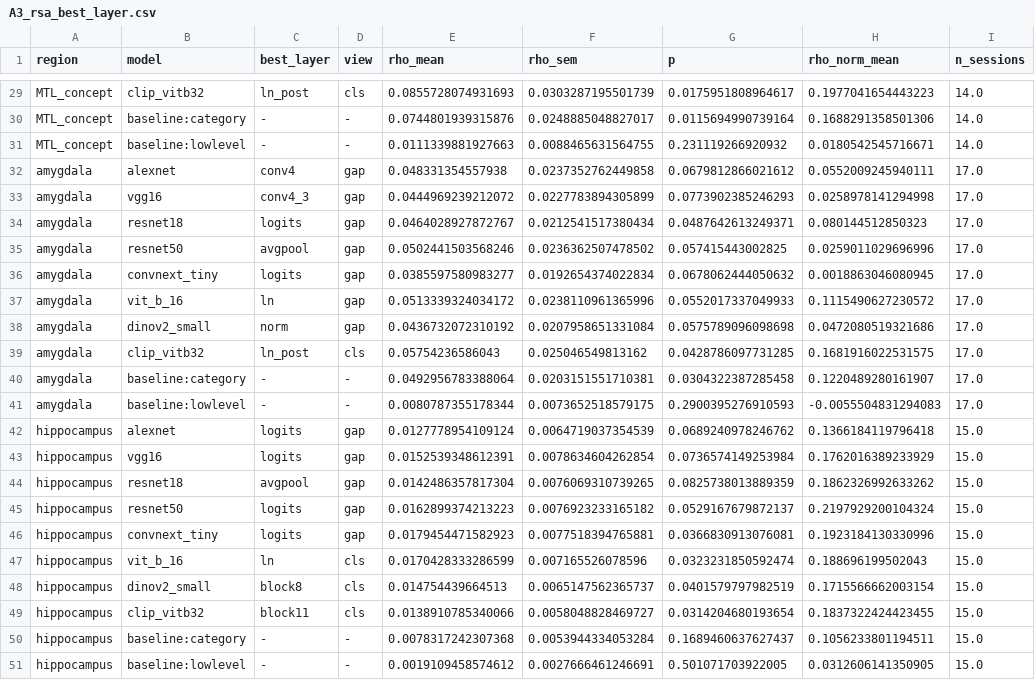
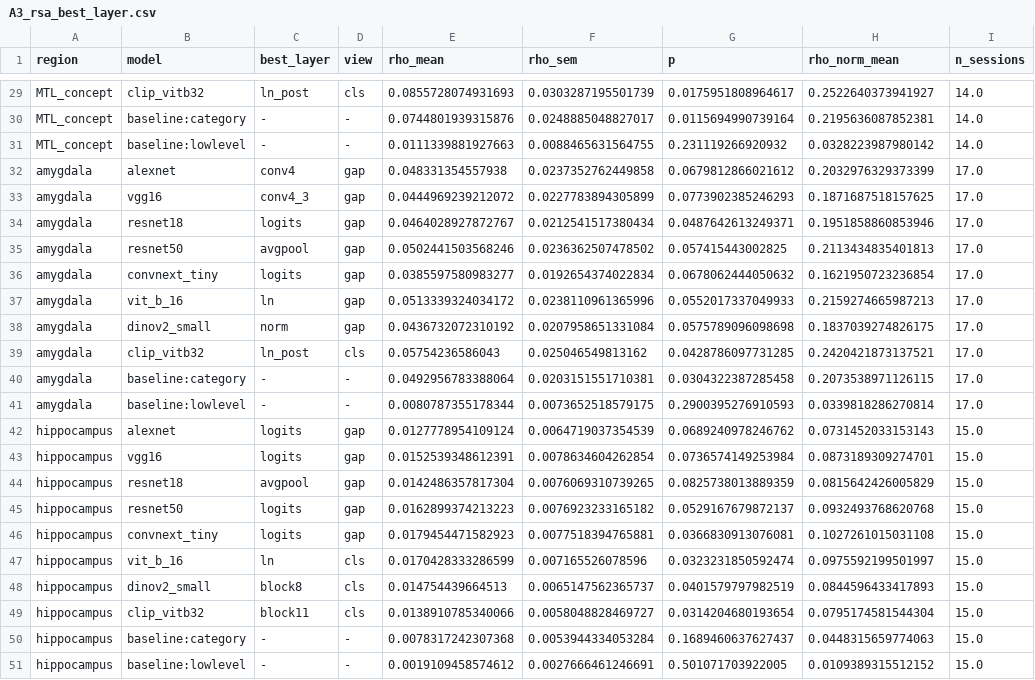
Before and after one commit to sunkalpchandra/memoranda, a CSV file: results/tables/A3_rsa_best_layer.csv, drawn as a sheet; only a part is shown, gaps mark what is left out; the diff covers the shown part only; the diff names each change by its address in the sheet, - before the commit and + after, or states it on an @@ line.

```diff
--- a/results/tables/A3_rsa_best_layer.csv
+++ b/results/tables/A3_rsa_best_layer.csv
-H29 (rho_norm_mean): 0.1977041654443223
+H29 (rho_norm_mean): 0.2522640373941927
-H30 (rho_norm_mean): 0.1688291358501306
+H30 (rho_norm_mean): 0.2195636087852381
-H31 (rho_norm_mean): 0.0180542545716671
+H31 (rho_norm_mean): 0.0328223987980142
-H32 (rho_norm_mean): 0.0552009245940111
+H32 (rho_norm_mean): 0.2032976329373399
-H33 (rho_norm_mean): 0.0258978141294998
+H33 (rho_norm_mean): 0.1871687518157625
-H34 (rho_norm_mean): 0.080144512850323
+H34 (rho_norm_mean): 0.1951858860853946
-H35 (rho_norm_mean): 0.0259011029696996
+H35 (rho_norm_mean): 0.2113434835401813
-H36 (rho_norm_mean): 0.0018863046080945
+H36 (rho_norm_mean): 0.1621950723236854
-H37 (rho_norm_mean): 0.1115490627230572
+H37 (rho_norm_mean): 0.2159274665987213
-H38 (rho_norm_mean): 0.0472080519321686
+H38 (rho_norm_mean): 0.1837039274826175
-H39 (rho_norm_mean): 0.1681916022531575
+H39 (rho_norm_mean): 0.2420421873137521
-H40 (rho_norm_mean): 0.1220489280161907
+H40 (rho_norm_mean): 0.2073538971126115
-H41 (rho_norm_mean): -0.0055504831294083
+H41 (rho_norm_mean): 0.0339818286270814
-H42 (rho_norm_mean): 0.1366184119796418
+H42 (rho_norm_mean): 0.0731452033153143
-H43 (rho_norm_mean): 0.1762016389233929
+H43 (rho_norm_mean): 0.0873189309274701
-H44 (rho_norm_mean): 0.1862326992633262
+H44 (rho_norm_mean): 0.0815642426005829
-H45 (rho_norm_mean): 0.2197929200104324
+H45 (rho_norm_mean): 0.0932493768620768
-H46 (rho_norm_mean): 0.1923184130330996
+H46 (rho_norm_mean): 0.1027261015031108
-H47 (rho_norm_mean): 0.188696199502043
+H47 (rho_norm_mean): 0.0975592199501997
-H48 (rho_norm_mean): 0.1715566662003154
+H48 (rho_norm_mean): 0.0844596433417893
-H49 (rho_norm_mean): 0.1837322424423455
+H49 (rho_norm_mean): 0.0795174581544304
-H50 (rho_norm_mean): 0.1056233801194511
+H50 (rho_norm_mean): 0.0448315659774063
-H51 (rho_norm_mean): 0.0312606141350905
+H51 (rho_norm_mean): 0.0109389315512152
```
Also changed, not shown: 27 edited cells elsewhere in this file, results/tables/A3_rsa_reliability.csv, 4 other files.
